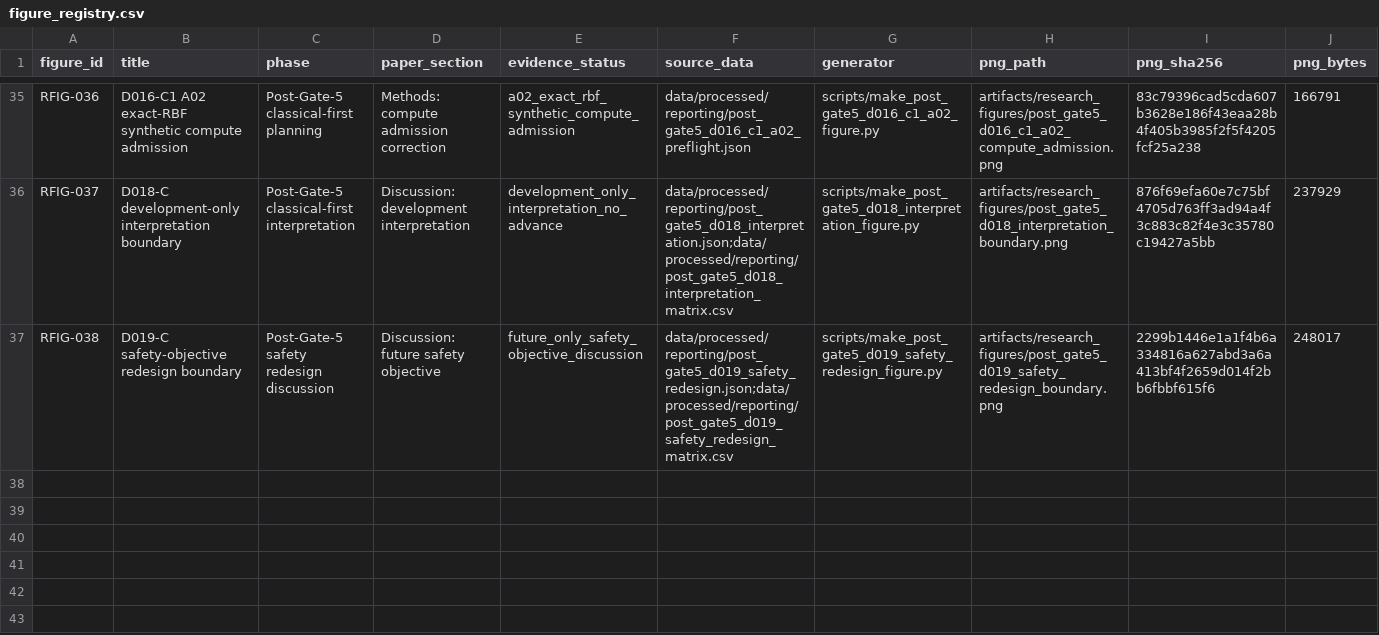
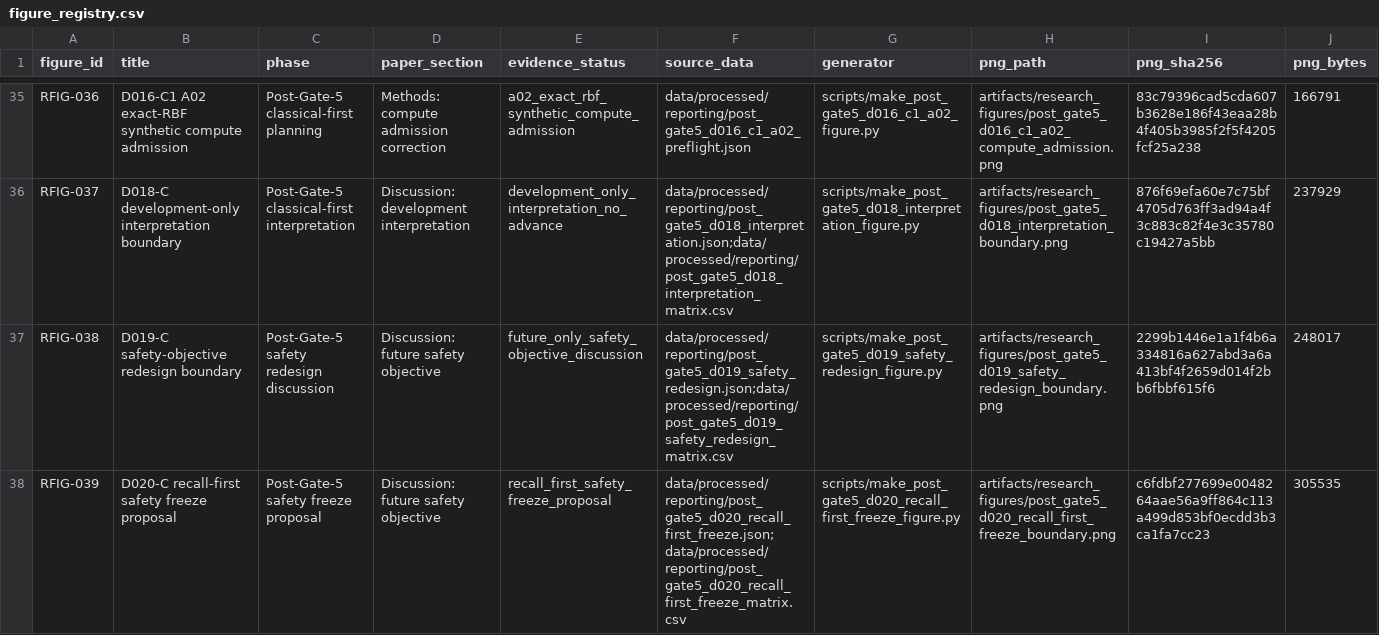
Before and after one commit to taechasith/QMLforArtemisIV, a CSV file: artifacts/research_figures/figure_registry.csv, drawn as a sheet; only a part is shown, gaps mark what is left out; rows hold the shown columns only; the diff names each change by its address in the sheet, - before the commit and + after, or states it on an @@ line.

Commit message:
Accept D020-C recall-first safety freeze

```diff
--- a/artifacts/research_figures/figure_registry.csv
+++ b/artifacts/research_figures/figure_registry.csv
+row 38: RFIG-039 | D020-C recall-first safety freeze proposal | Post-Gate-5 safety freeze proposal | Discussion: future safety objective | recall_first_safety_freeze_proposal | data/processed/reporting/post_gate5_d020_recall_first_freeze.json;data/processed/reporting/post_gate5_d020_recall_first_freeze_matrix.csv | scripts/make_post_gate5_d020_recall_first_freeze_figure.py | artifacts/research_figures/post_gate5_d020_recall_first_freeze_boundary.png | c6fdbf277699e0048264aae56a9ff864c113a499d853bf0ecdd3b3ca1fa7cc23 | 305535
```
Also changed, not shown: 20 other files.
